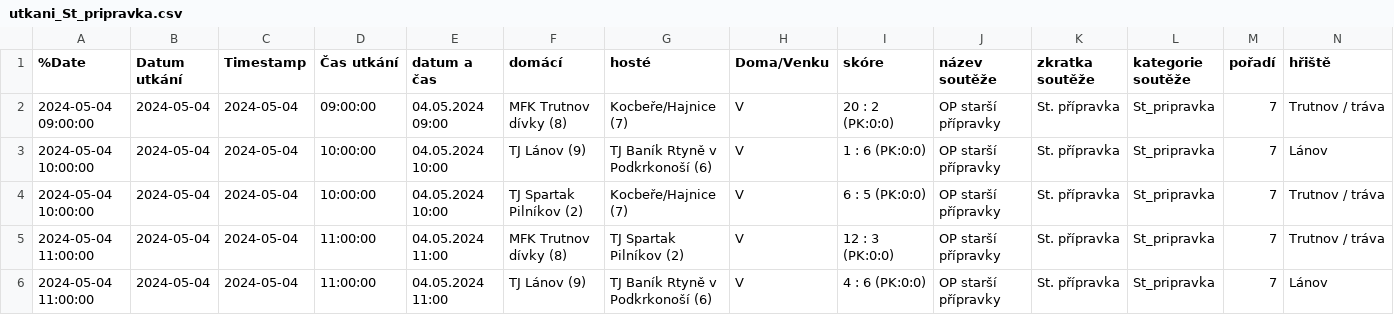
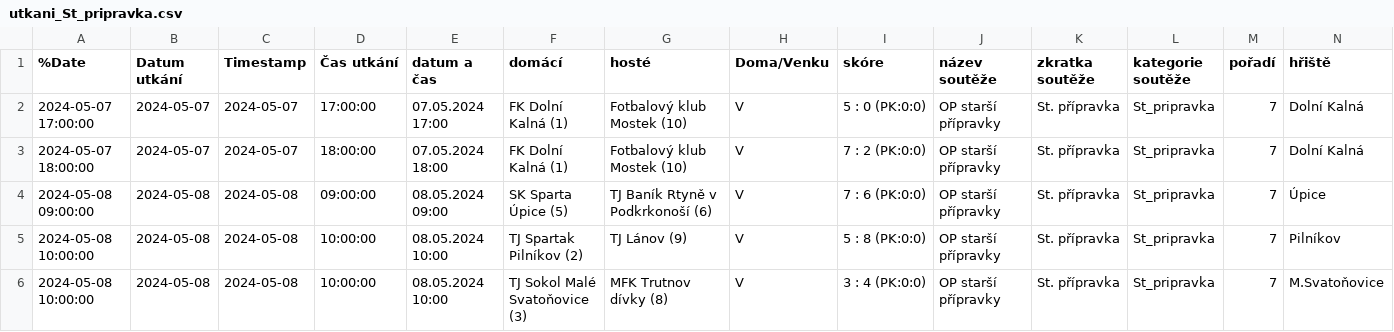
Before and after one commit to MustafaHadzi/bt_matches, a CSV file: utkani_St_pripravka.csv, drawn as a sheet; only a part is shown; removed rows and columns are numbered as before the commit, all else as after; rows hold the shown columns only; the diff covers the shown part only; the diff names each change by its address in the sheet, - before the commit and + after, or states it on an @@ line.

Commit message:
Committing file utkani_St_pripravka.csv

```diff
--- a/utkani_St_pripravka.csv
+++ b/utkani_St_pripravka.csv
-A2 (%Date): 2024-05-04 09:00:00
+A2 (%Date): 2024-05-07 17:00:00
-B2 (Datum utkání): 2024-05-04
+B2 (Datum utkání): 2024-05-07
-C2 (Timestamp): 2024-05-04
+C2 (Timestamp): 2024-05-07
-D2 (Čas utkání): 09:00:00
+D2 (Čas utkání): 17:00:00
-E2 (datum a čas): 04.05.2024 09:00
+E2 (datum a čas): 07.05.2024 17:00
-F2 (domácí): MFK Trutnov dívky (8)
+F2 (domácí): FK Dolní Kalná (1)
-G2 (hosté): Kocbeře/Hajnice (7)
+G2 (hosté): Fotbalový klub Mostek (10)
-I2 (skóre): 20 : 2 (PK:0:0)
+I2 (skóre): 5 : 0 (PK:0:0)
-N2 (hřiště): Trutnov / tráva
+N2 (hřiště): Dolní Kalná
+row 3: 2024-05-07 18:00:00 | 2024-05-07 | 2024-05-07 | 18:00:00 | 07.05.2024 18:00 | FK Dolní Kalná (1) | Fotbalový klub Mostek (10) | V | 7 : 2 (PK:0:0) | OP starší přípravky | St. přípravka | St_pripravka | 7 | Dolní Kalná
-A4 (%Date): 2024-05-04 10:00:00
+A4 (%Date): 2024-05-08 09:00:00
-B4:B6 (Datum utkání): 2024-05-04
+B4:B6 (Datum utkání): 2024-05-08
-C4:C6 (Timestamp): 2024-05-04
+C4:C6 (Timestamp): 2024-05-08
-D4 (Čas utkání): 10:00:00
+D4 (Čas utkání): 09:00:00
-E4 (datum a čas): 04.05.2024 10:00
+E4 (datum a čas): 08.05.2024 09:00
-F4 (domácí): TJ Lánov (9)
+F4 (domácí): SK Sparta Úpice (5)
-I4 (skóre): 1 : 6 (PK:0:0)
+I4 (skóre): 7 : 6 (PK:0:0)
-N4 (hřiště): Lánov
+N4 (hřiště): Úpice
-A5 (%Date): 2024-05-04 10:00:00
+A5 (%Date): 2024-05-08 10:00:00
-E5 (datum a čas): 04.05.2024 10:00
+E5 (datum a čas): 08.05.2024 10:00
-G5 (hosté): Kocbeře/Hajnice (7)
+G5 (hosté): TJ Lánov (9)
-I5 (skóre): 6 : 5 (PK:0:0)
+I5 (skóre): 5 : 8 (PK:0:0)
-N5 (hřiště): Trutnov / tráva
+N5 (hřiště): Pilníkov
-A6 (%Date): 2024-05-04 11:00:00
+A6 (%Date): 2024-05-08 10:00:00
-D6 (Čas utkání): 11:00:00
+D6 (Čas utkání): 10:00:00
-E6 (datum a čas): 04.05.2024 11:00
+E6 (datum a čas): 08.05.2024 10:00
-F6 (domácí): MFK Trutnov dívky (8)
+F6 (domácí): TJ Sokol Malé Svatoňovice (3)
-G6 (hosté): TJ Spartak Pilníkov (2)
+G6 (hosté): MFK Trutnov dívky (8)
-I6 (skóre): 12 : 3 (PK:0:0)
+I6 (skóre): 3 : 4 (PK:0:0)
-N6 (hřiště): Trutnov / tráva
+N6 (hřiště): M.Svatoňovice
-row 6: 2024-05-04 11:00:00 | 2024-05-04 | 2024-05-04 | 11:00:00 | 04.05.2024 11:00 | TJ Lánov (9) | TJ Baník Rtyně v Podkrkonoší (6) | V | 4 : 6 (PK:0:0) | OP starší přípravky | St. přípravka | St_pripravka | 7 | Lánov
```
Also changed, not shown: 53 edited cells elsewhere in this file.
